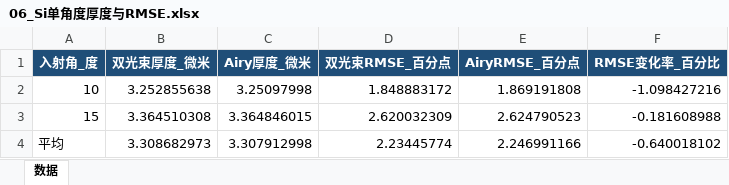
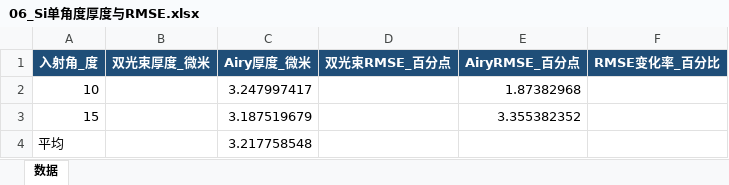
Before and after one commit to Solstica/Scrimmage2_open, an Excel workbook: modules/40_q3/figures/editable/origin_templates/data/06_Si单角度厚度与RMSE.xlsx, sheet 数据, drawn as a sheet; values as stored, in another font and other column widths than the file's, no borders; the diff names each change by its address in the sheet, - before the commit and + after, or states it on an @@ line.

```diff
--- a/modules/40_q3/figures/editable/origin_templates/data/06_Si单角度厚度与RMSE.xlsx (sheet 数据)
+++ b/modules/40_q3/figures/editable/origin_templates/data/06_Si单角度厚度与RMSE.xlsx (sheet 数据)
-B2 (双光束厚度_微米): 3.252855638
+B2 (双光束厚度_微米): (empty)
-C2 (Airy厚度_微米): 3.25097998
+C2 (Airy厚度_微米): 3.247997417
-D2 (双光束RMSE_百分点): 1.848883172
+D2 (双光束RMSE_百分点): (empty)
-E2 (AiryRMSE_百分点): 1.869191808
+E2 (AiryRMSE_百分点): 1.87382968
-F2 (RMSE变化率_百分比): -1.098427216
+F2 (RMSE变化率_百分比): (empty)
-B3 (双光束厚度_微米): 3.364510308
+B3 (双光束厚度_微米): (empty)
-C3 (Airy厚度_微米): 3.364846015
+C3 (Airy厚度_微米): 3.187519679
-D3 (双光束RMSE_百分点): 2.620032309
+D3 (双光束RMSE_百分点): (empty)
-E3 (AiryRMSE_百分点): 2.624790523
+E3 (AiryRMSE_百分点): 3.355382352
-F3 (RMSE变化率_百分比): -0.181608988
+F3 (RMSE变化率_百分比): (empty)
-B4 (双光束厚度_微米): 3.308682973
+B4 (双光束厚度_微米): (empty)
-C4 (Airy厚度_微米): 3.307912998
+C4 (Airy厚度_微米): 3.217758548
-D4 (双光束RMSE_百分点): 2.23445774
+D4 (双光束RMSE_百分点): (empty)
-E4 (AiryRMSE_百分点): 2.246991166
+E4 (AiryRMSE_百分点): (empty)
-F4 (RMSE变化率_百分比): -0.640018102
+F4 (RMSE变化率_百分比): (empty)
```
Also changed, not shown: modules/40_q3/figures/editable/origin_templates/data/01_SiC回溯双光束与Airy.xlsx, modules/40_q3/figures/editable/origin_templates/data/02_Si单角度双光束与Airy.xlsx, 31 other files.
